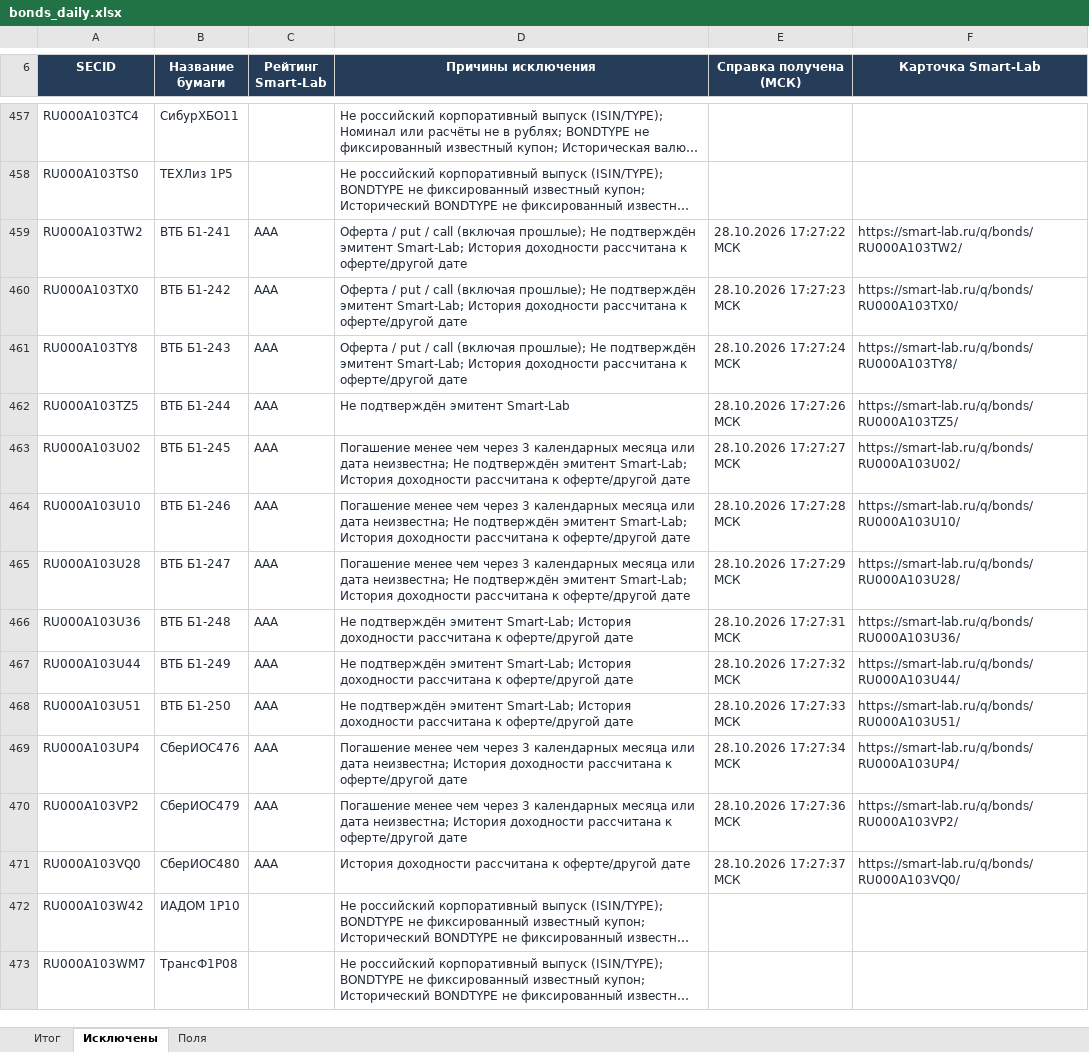
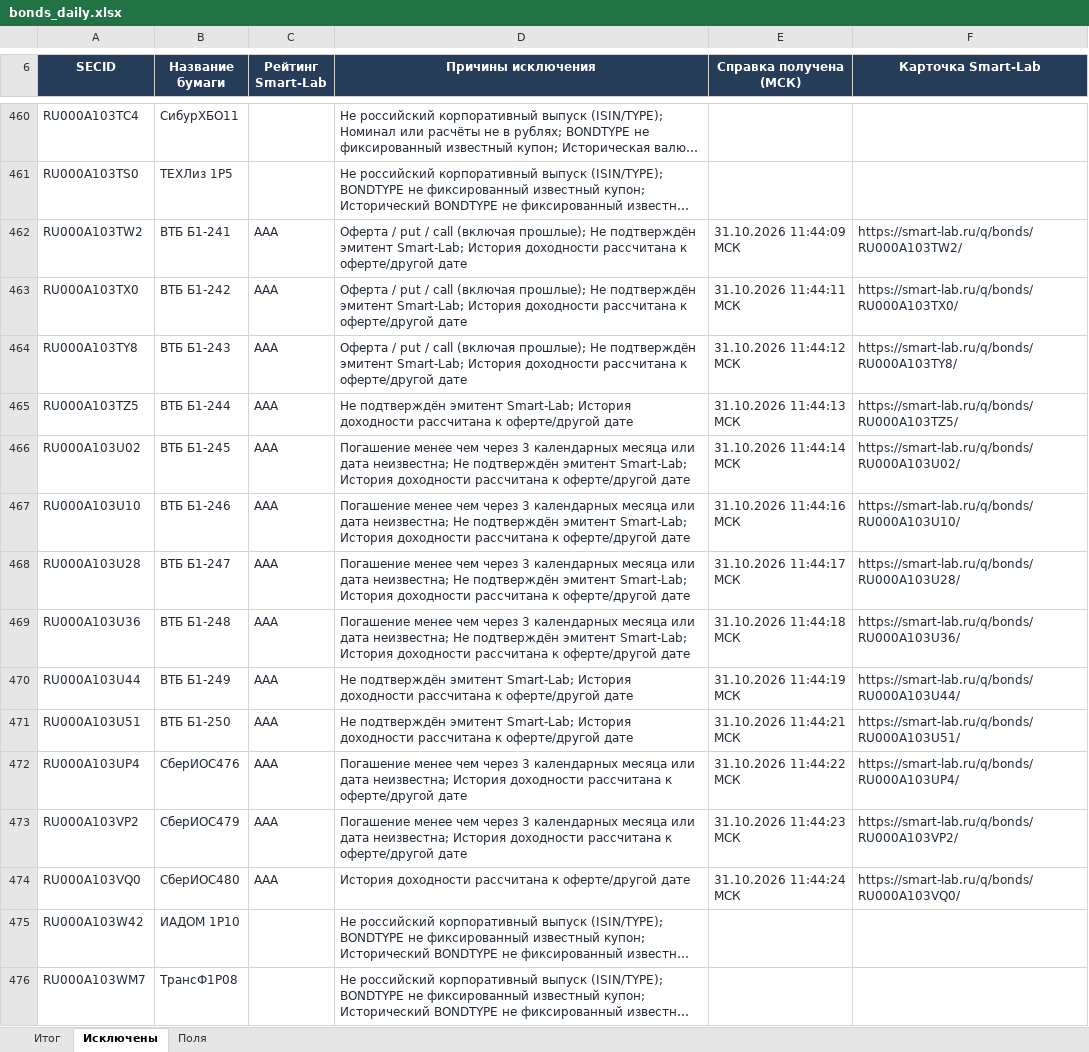
Before and after one commit to PypsenishAL/Bonds-screener, an Excel workbook: data/published/daily_data/daily/bonds_daily.xlsx, sheet Исключены, drawn as a sheet; only a part is shown, gaps mark what is left out; long unchanged cells end in …; values as stored, in another font and other column widths than the file's, no borders; table styles not drawn; addresses are those after the commit; the diff covers the shown part only; the diff names each change by its address in the sheet, - before the commit and + after, or states it on an @@ line.

```diff
--- a/data/published/daily_data/daily/bonds_daily.xlsx (sheet Исключены)
+++ b/data/published/daily_data/daily/bonds_daily.xlsx (sheet Исключены)
-E462 (Справка получена (МСК)): 28.10.2026 17:27:22 МСК
+E462 (Справка получена (МСК)): 31.10.2026 11:44:09 МСК
-E463 (Справка получена (МСК)): 28.10.2026 17:27:23 МСК
+E463 (Справка получена (МСК)): 31.10.2026 11:44:11 МСК
-E464 (Справка получена (МСК)): 28.10.2026 17:27:24 МСК
+E464 (Справка получена (МСК)): 31.10.2026 11:44:12 МСК
-D465 (Причины исключения): …подтверждён эмитент Smart-Lab
+D465 (Причины исключения): …подтверждён эмитент Smart-Lab; История доходности рассчитана к оферте/другой дате
-E465 (Справка получена (МСК)): 28.10.2026 17:27:26 МСК
+E465 (Справка получена (МСК)): 31.10.2026 11:44:13 МСК
-E466 (Справка получена (МСК)): 28.10.2026 17:27:27 МСК
+E466 (Справка получена (МСК)): 31.10.2026 11:44:14 МСК
-E467 (Справка получена (МСК)): 28.10.2026 17:27:28 МСК
+E467 (Справка получена (МСК)): 31.10.2026 11:44:16 МСК
-E468 (Справка получена (МСК)): 28.10.2026 17:27:29 МСК
+E468 (Справка получена (МСК)): 31.10.2026 11:44:17 МСК
-D469 (Причины исключения): Не подтверждён…
+D469 (Причины исключения): Погашение менее чем через 3 календарных месяца или дата неизвестна; Не подтверждён…
-E469 (Справка получена (МСК)): 28.10.2026 17:27:31 МСК
+E469 (Справка получена (МСК)): 31.10.2026 11:44:18 МСК
-E470 (Справка получена (МСК)): 28.10.2026 17:27:32 МСК
+E470 (Справка получена (МСК)): 31.10.2026 11:44:19 МСК
-E471 (Справка получена (МСК)): 28.10.2026 17:27:33 МСК
+E471 (Справка получена (МСК)): 31.10.2026 11:44:21 МСК
-E472 (Справка получена (МСК)): 28.10.2026 17:27:34 МСК
+E472 (Справка получена (МСК)): 31.10.2026 11:44:22 МСК
-E473 (Справка получена (МСК)): 28.10.2026 17:27:36 МСК
+E473 (Справка получена (МСК)): 31.10.2026 11:44:23 МСК
-E474 (Справка получена (МСК)): 28.10.2026 17:27:37 МСК
+E474 (Справка получена (МСК)): 31.10.2026 11:44:24 МСК
```
Also changed, not shown: 69 added rows, 34 removed rows and 783 edited cells elsewhere in this sheet, sheet Итог, sheet Поля, 18 other files.
